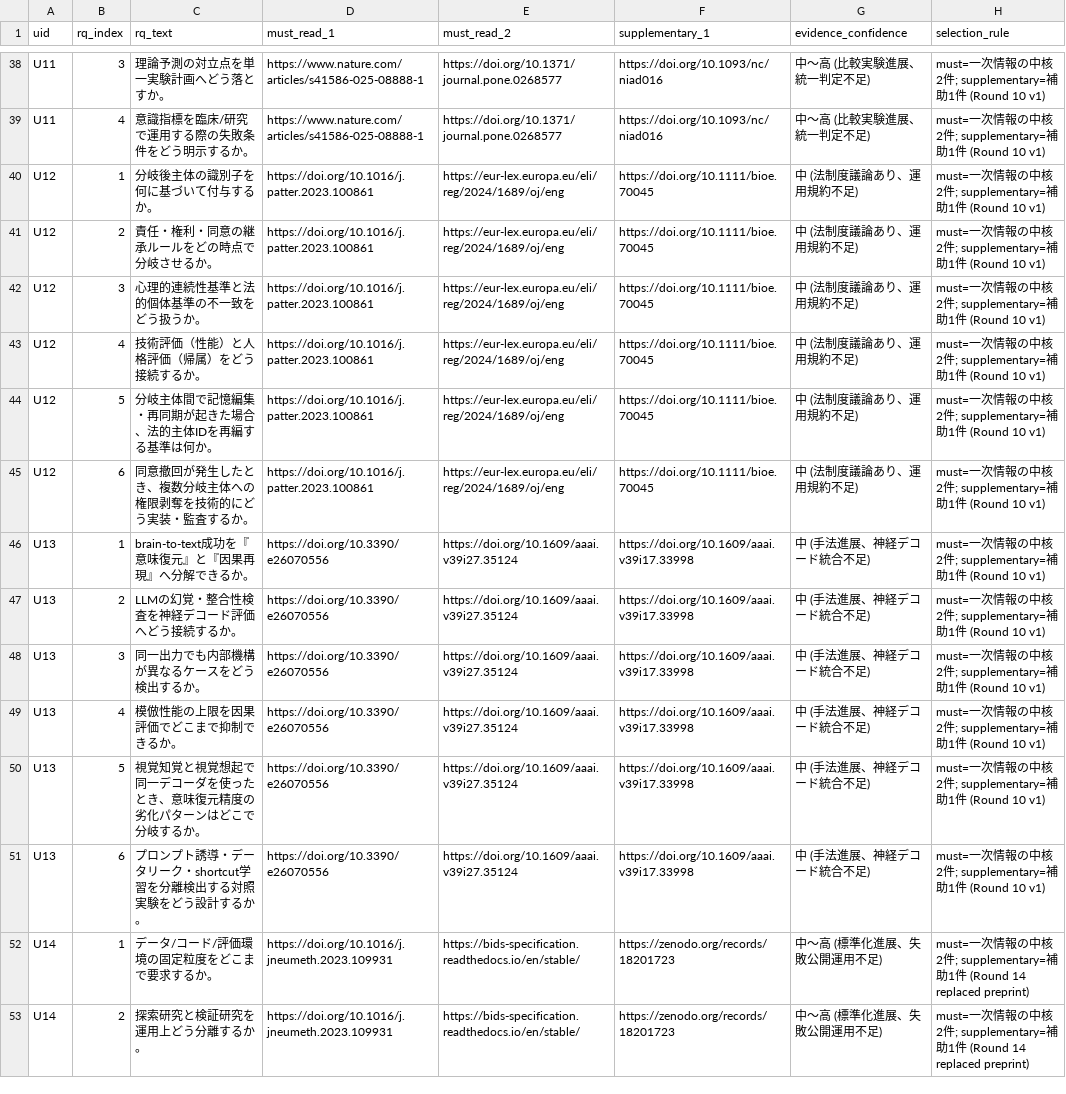
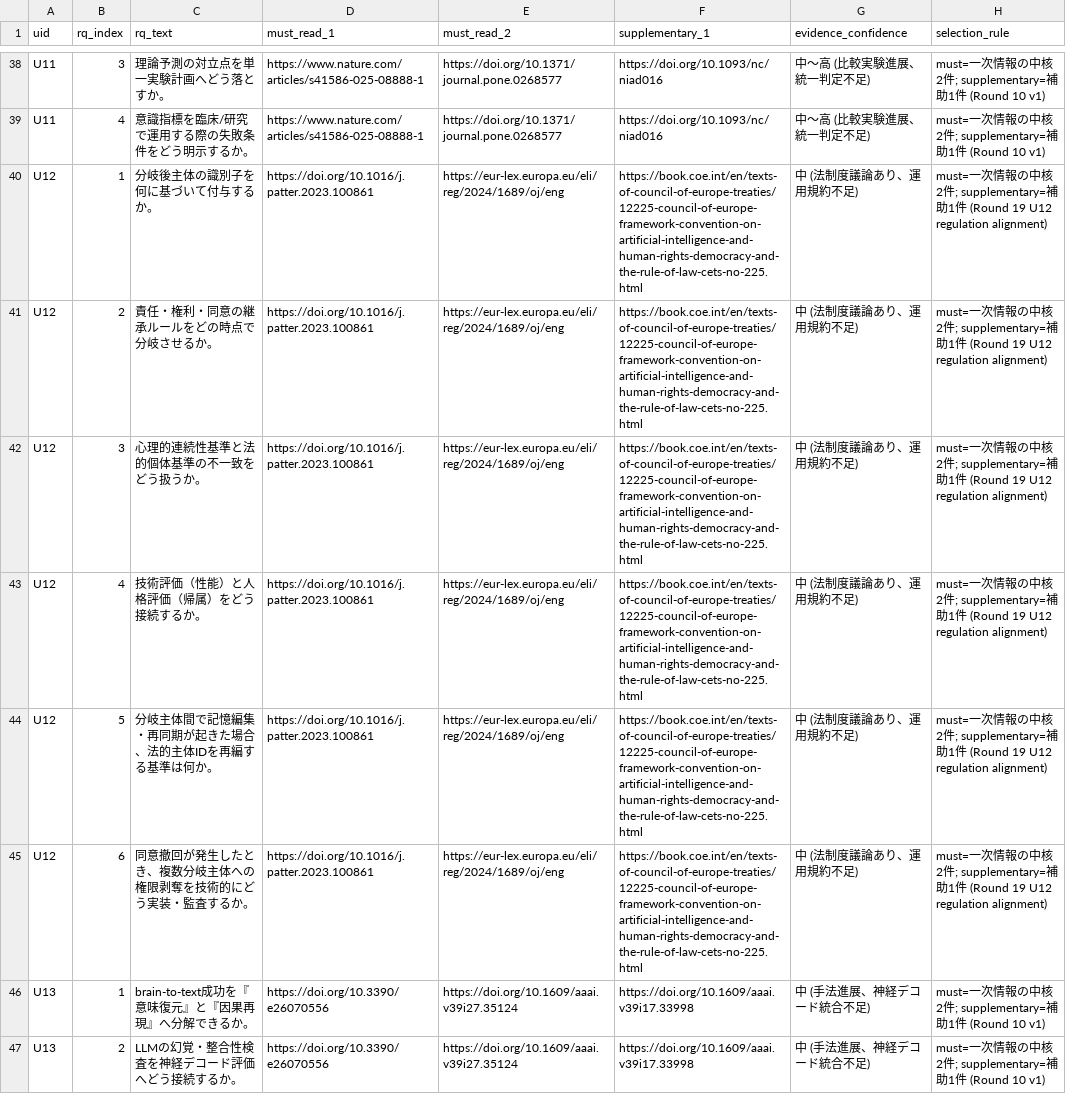
Before and after one commit to yasufumi-nakata/eegflow, a CSV file: automation/rq_core_reference_minset_round10_2026-03-01.csv, drawn as a sheet; only a part is shown, gaps mark what is left out; the shorter side is filled out with more unchanged rows.

Commit message:
Round 19: align U12 supplementary references to regulation track

```diff
--- a/automation/rq_core_reference_minset_round10_2026-03-01.csv
+++ b/automation/rq_core_reference_minset_round10_2026-03-01.csv
@@ -39,8 +39,8 @@ U11,3,理論予測の対立点を単一実験計画へどう落とすか。,http
 U11,4,意識指標を臨床/研究で運用する際の失敗条件をどう明示するか。,https://www.nature.com/articles/s41586-025-08888-1,https://doi.org/10.1371/journal.pone.0268577,https://doi.org/10.1093/nc/niad016,中〜高 (比較実験進展、統一判定不足),must=一次情報の中核2件; supplementary=補助1件 (Round 10 v1)
-U12,1,分岐後主体の識別子を何に基づいて付与するか。,https://doi.org/10.1016/j.patter.2023.100861,https://eur-lex.europa.eu/eli/reg/2024/1689/oj/eng,https://doi.org/10.1111/bioe.70045,中 (法制度議論あり、運用規約不足),must=一次情報の中核2件; supplementary=補助1件 (Round 10 v1)
-U12,2,責任・権利・同意の継承ルールをどの時点で分岐させるか。,https://doi.org/10.1016/j.patter.2023.100861,https://eur-lex.europa.eu/eli/reg/2024/1689/oj/eng,https://doi.org/10.1111/bioe.70045,中 (法制度議論あり、運用規約不足),must=一次情報の中核2件; supplementary=補助1件 (Round 10 v1)
-U12,3,心理的連続性基準と法的個体基準の不一致をどう扱うか。,https://doi.org/10.1016/j.patter.2023.100861,https://eur-lex.europa.eu/eli/reg/2024/1689/oj/eng,https://doi.org/10.1111/bioe.70045,中 (法制度議論あり、運用規約不足),must=一次情報の中核2件; supplementary=補助1件 (Round 10 v1)
-U12,4,技術評価（性能）と人格評価（帰属）をどう接続するか。,https://doi.org/10.1016/j.patter.2023.100861,https://eur-lex.europa.eu/eli/reg/2024/1689/oj/eng,https://doi.org/10.1111/bioe.70045,中 (法制度議論あり、運用規約不足),must=一次情報の中核2件; supplementary=補助1件 (Round 10 v1)
-U12,5,分岐主体間で記憶編集・再同期が起きた場合、法的主体IDを再編する基準は何か。,https://doi.org/10.1016/j.patter.2023.100861,https://eur-lex.europa.eu/eli/reg/2024/1689/oj/eng,https://doi.org/10.1111/bioe.70045,中 (法制度議論あり、運用規約不足),must=一次情報の中核2件; supplementary=補助1件 (Round 10 v1)
-U12,6,同意撤回が発生したとき、複数分岐主体への権限剥奪を技術的にどう実装・監査するか。,https://doi.org/10.1016/j.patter.2023.100861,https://eur-lex.europa.eu/eli/reg/2024/1689/oj/eng,https://doi.org/10.1111/bioe.70045,中 (法制度議論あり、運用規約不足),must=一次情報の中核2件; supplementary=補助1件 (Round 10 v1)
+U12,1,分岐後主体の識別子を何に基づいて付与するか。,https://doi.org/10.1016/j.patter.2023.100861,https://eur-lex.europa.eu/eli/reg/2024/1689/oj/eng,https://book.coe.int/en/texts-of-council-of-europe-treaties/12225-council-of-europe-framework-convention-on-artificial-intelligence-and-human-rights-democracy-and-the-rule-of-law-cets-no-225.html,中 (法制度議論あり、運用規約不足),must=一次情報の中核2件; supplementary=補助1件 (Round 19 U12 regulation alignment)
+U12,2,責任・権利・同意の継承ルールをどの時点で分岐させるか。,https://doi.org/10.1016/j.patter.2023.100861,https://eur-lex.europa.eu/eli/reg/2024/1689/oj/eng,https://book.coe.int/en/texts-of-council-of-europe-treaties/12225-council-of-europe-framework-convention-on-artificial-intelligence-and-human-rights-democracy-and-the-rule-of-law-cets-no-225.html,中 (法制度議論あり、運用規約不足),must=一次情報の中核2件; supplementary=補助1件 (Round 19 U12 regulation alignment)
+U12,3,心理的連続性基準と法的個体基準の不一致をどう扱うか。,https://doi.org/10.1016/j.patter.2023.100861,https://eur-lex.europa.eu/eli/reg/2024/1689/oj/eng,https://book.coe.int/en/texts-of-council-of-europe-treaties/12225-council-of-europe-framework-convention-on-artificial-intelligence-and-human-rights-democracy-and-the-rule-of-law-cets-no-225.html,中 (法制度議論あり、運用規約不足),must=一次情報の中核2件; supplementary=補助1件 (Round 19 U12 regulation alignment)
+U12,4,技術評価（性能）と人格評価（帰属）をどう接続するか。,https://doi.org/10.1016/j.patter.2023.100861,https://eur-lex.europa.eu/eli/reg/2024/1689/oj/eng,https://book.coe.int/en/texts-of-council-of-europe-treaties/12225-council-of-europe-framework-convention-on-artificial-intelligence-and-human-rights-democracy-and-the-rule-of-law-cets-no-225.html,中 (法制度議論あり、運用規約不足),must=一次情報の中核2件; supplementary=補助1件 (Round 19 U12 regulation alignment)
+U12,5,分岐主体間で記憶編集・再同期が起きた場合、法的主体IDを再編する基準は何か。,https://doi.org/10.1016/j.patter.2023.100861,https://eur-lex.europa.eu/eli/reg/2024/1689/oj/eng,https://book.coe.int/en/texts-of-council-of-europe-treaties/12225-council-of-europe-framework-convention-on-artificial-intelligence-and-human-rights-democracy-and-the-rule-of-law-cets-no-225.html,中 (法制度議論あり、運用規約不足),must=一次情報の中核2件; supplementary=補助1件 (Round 19 U12 regulation alignment)
+U12,6,同意撤回が発生したとき、複数分岐主体への権限剥奪を技術的にどう実装・監査するか。,https://doi.org/10.1016/j.patter.2023.100861,https://eur-lex.europa.eu/eli/reg/2024/1689/oj/eng,https://book.coe.int/en/texts-of-council-of-europe-treaties/12225-council-of-europe-framework-convention-on-artificial-intelligence-and-human-rights-democracy-and-the-rule-of-law-cets-no-225.html,中 (法制度議論あり、運用規約不足),must=一次情報の中核2件; supplementary=補助1件 (Round 19 U12 regulation alignment)
 U13,1,brain-to-text成功を『意味復元』と『因果再現』へ分解できるか。,https://doi.org/10.3390/e26070556,https://doi.org/10.1609/aaai.v39i27.35124,https://doi.org/10.1609/aaai.v39i17.33998,中 (手法進展、神経デコード統合不足),must=一次情報の中核2件; supplementary=補助1件 (Round 10 v1)
```
Also changed, not shown: 11 other files.
